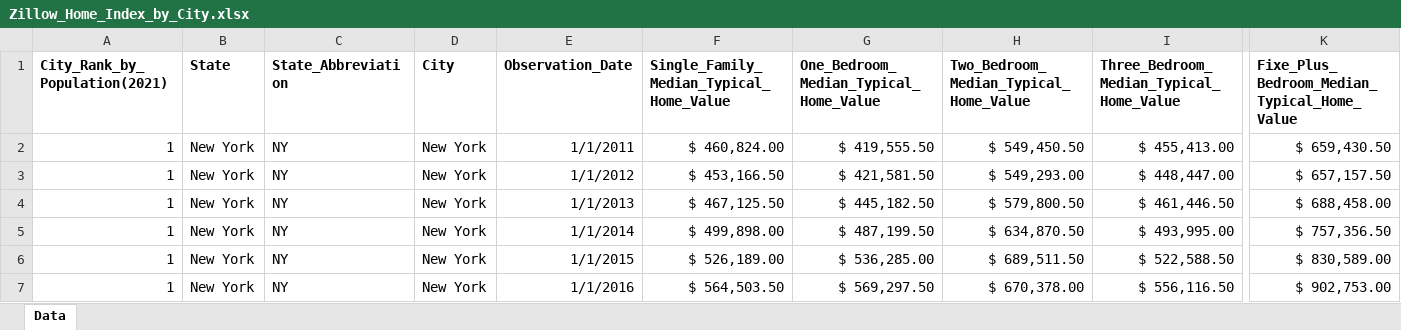
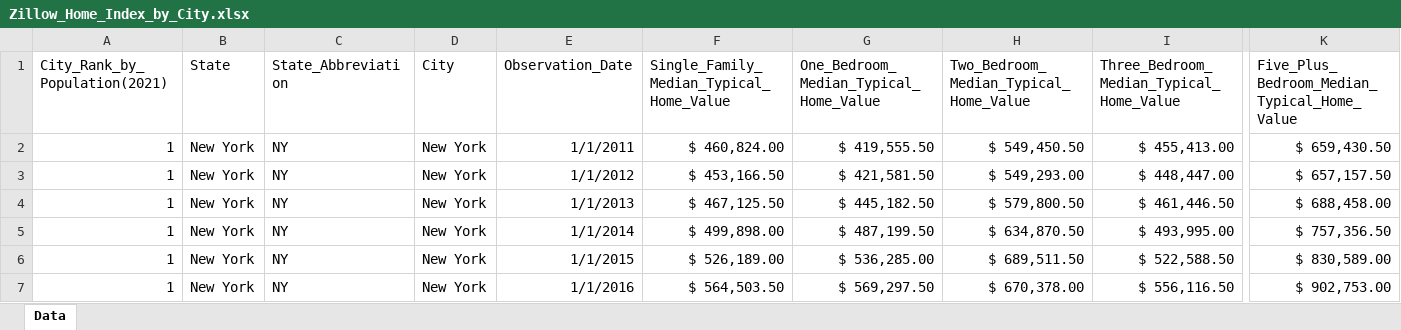
Before and after one commit to BryantKlewer/Housing_Affordability, an Excel workbook: Datasets/Zillow_Home_Index_by_City.xlsx, sheet Data, drawn as a sheet; only a part is shown, gaps mark what is left out; values as stored, in another font and other column widths than the file's, no borders; table styles not drawn; the diff covers the shown part only; the diff names each change by its address in the sheet, - before the commit and + after, or states it on an @@ line.

```diff
--- a/Datasets/Zillow_Home_Index_by_City.xlsx (sheet Data)
+++ b/Datasets/Zillow_Home_Index_by_City.xlsx (sheet Data)
-A1:K1 bold: on
+A1:K1 bold: off
-K1: Fixe_Plus_Bedroom_Median_Typical_Home_Value
+K1: Five_Plus_Bedroom_Median_Typical_Home_Value
```
Also changed, not shown: cell formats elsewhere in this sheet, Datasets/Aggregated_Median_Tax_and_Monthly_Cost.xlsx, Datasets/Combined_Files_Median_Income_ACS_SAIPE.xlsx, 14 other files.
